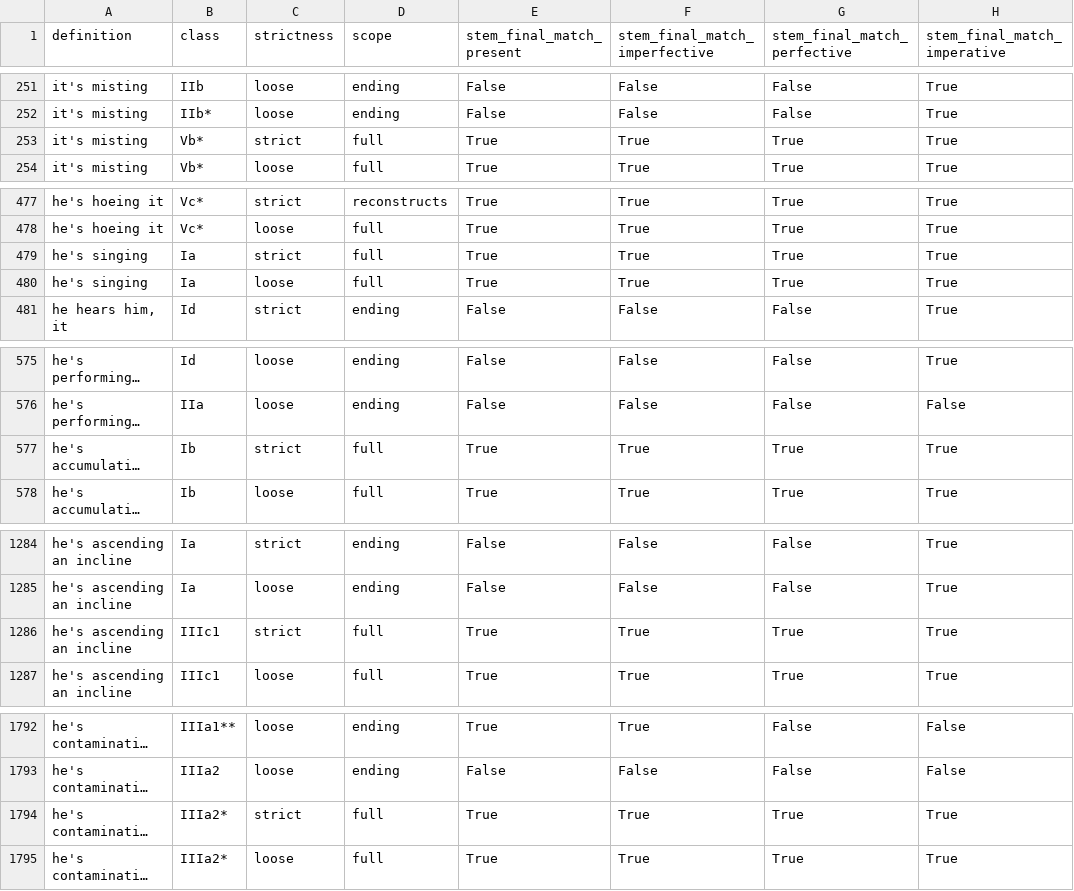
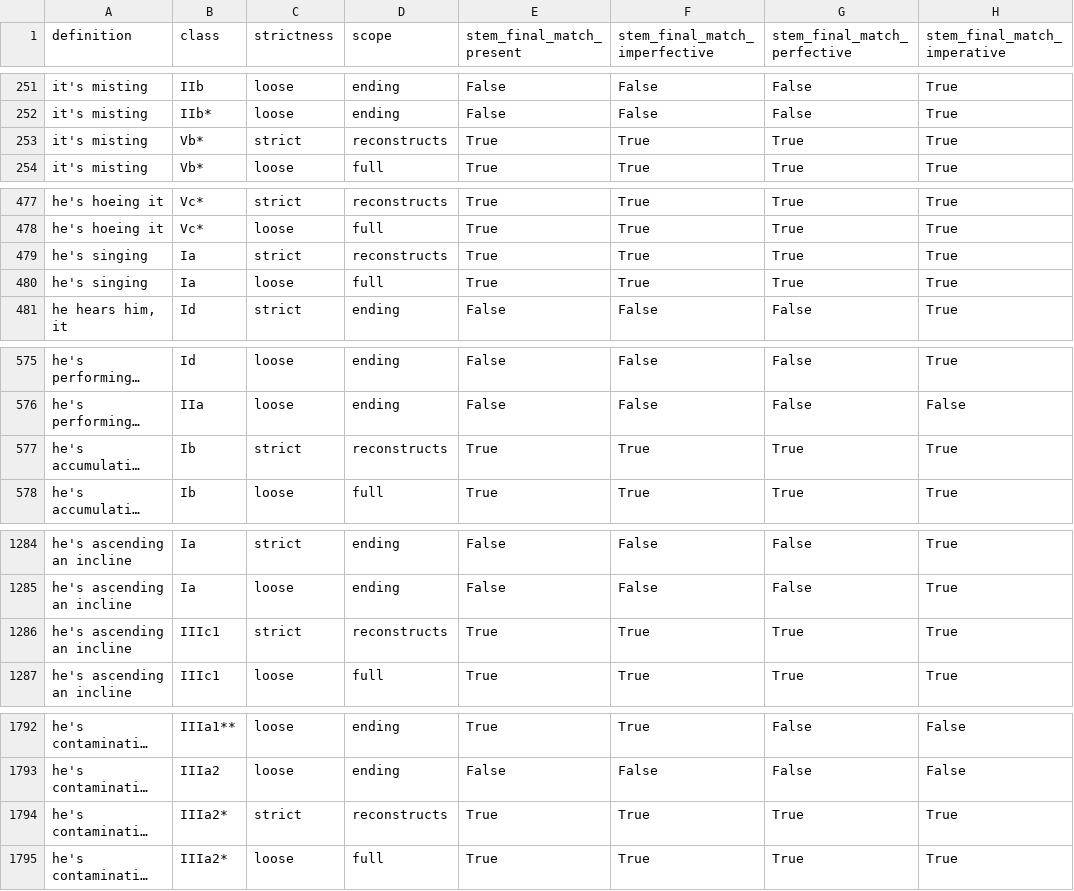
Before and after one commit to CharlieMcVicker/king-recreation, a CSV file: artifacts/data/matches.csv, drawn as a sheet; only a part is shown, gaps mark what is left out; long unchanged cells end in …; the diff covers the shown part only; the diff names each change by its address in the sheet, - before the commit and + after, or states it on an @@ line.

```diff
--- a/artifacts/data/matches.csv
+++ b/artifacts/data/matches.csv
-D253 (scope): full
+D253 (scope): reconstructs
-D479 (scope): full
+D479 (scope): reconstructs
-D577 (scope): full
+D577 (scope): reconstructs
-D1286 (scope): full
+D1286 (scope): reconstructs
-D1794 (scope): full
+D1794 (scope): reconstructs
```
Also changed, not shown: 3 edited cells elsewhere in this file, artifacts/data/stem_corpus.csv, artifacts/reports/class_match_counts.csv, 15 other files.
